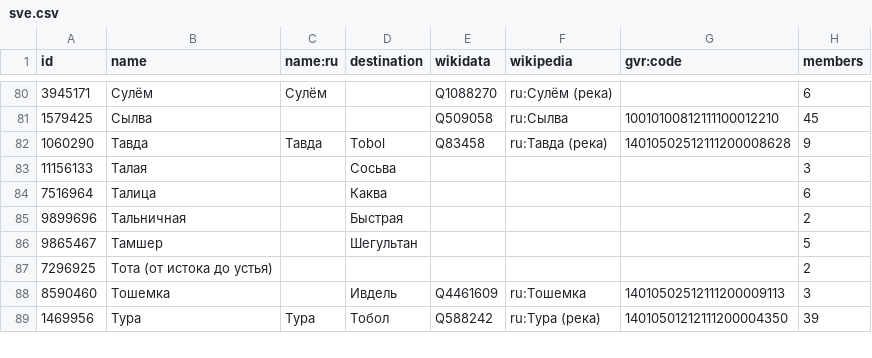
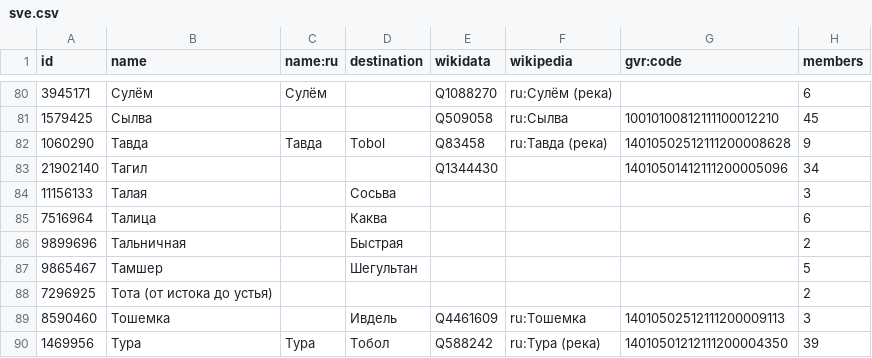
Before and after one commit to sikmir/osm-rivers, a CSV file: sve.csv, drawn as a sheet; only a part is shown, gaps mark what is left out.

```diff
--- a/sve.csv
+++ b/sve.csv
@@ -82,2 +82,3 @@ id,name,name:ru,destination,wikidata,wikipedia,gvr:code,members
 1060290,"Тавда","Тавда","Tobol","Q83458","ru:Тавда (река)","14010502512111200008628",9
+21902140,"Тагил",,,"Q1344430",,"14010501412111200005096",34
 11156133,"Талая",,"Сосьва",,,,3
```
Also changed, not shown: index.csv, kab.csv, 22 other files.
